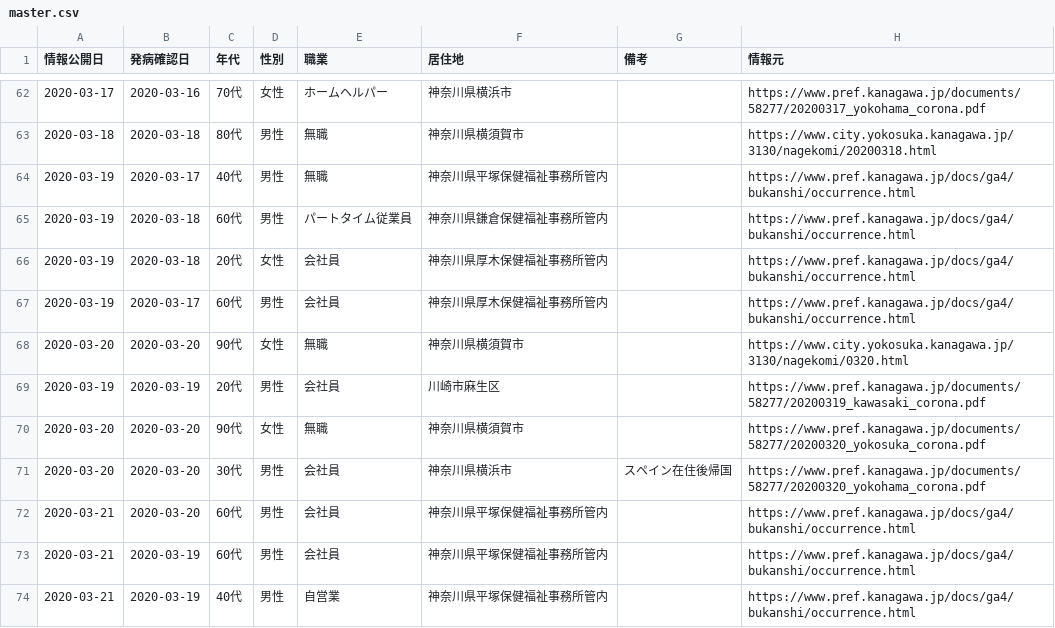
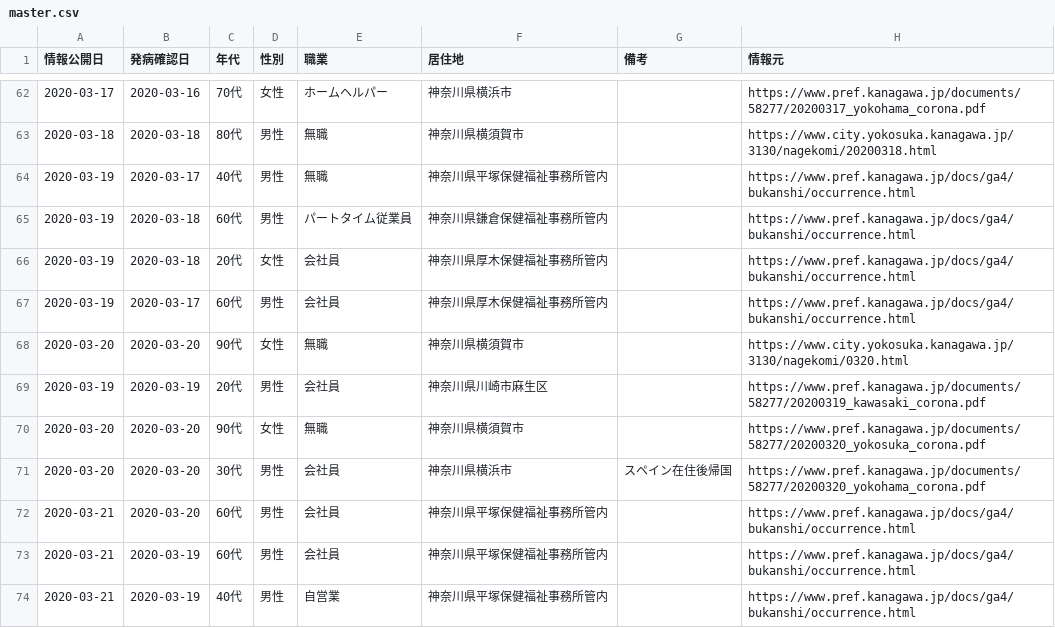
Before and after one commit to tsu-nera/hack-for-corona, a CSV file: data/master.csv, drawn as a sheet; only a part is shown, gaps mark what is left out.

```diff
--- a/data/master.csv
+++ b/data/master.csv
@@ -68,3 +68,3 @@
 2020-03-20,2020-03-20,90代,女性,無職,神奈川県横須賀市,,https://www.city.yokosuka.kanagawa.jp/3130/nagekomi/0320.html
-2020-03-19,2020-03-19,20代,男性,会社員,川崎市麻生区,,https://www.pref.kanagawa.jp/documents/58277/20200319_kawasaki_corona.pdf
+2020-03-19,2020-03-19,20代,男性,会社員,神奈川県川崎市麻生区,,https://www.pref.kanagawa.jp/documents/58277/20200319_kawasaki_corona.pdf
 2020-03-20,2020-03-20,90代,女性,無職,神奈川県横須賀市,,https://www.pref.kanagawa.jp/documents/58277/20200320_yokosuka_corona.pdf
```
Also changed, not shown: 2 other files.
